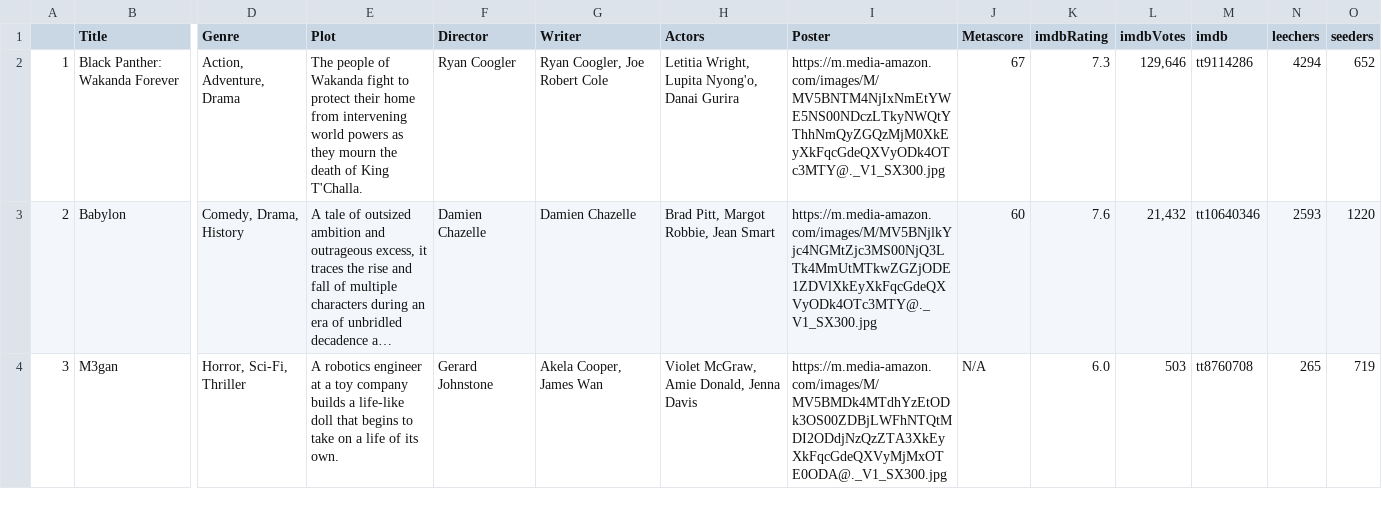
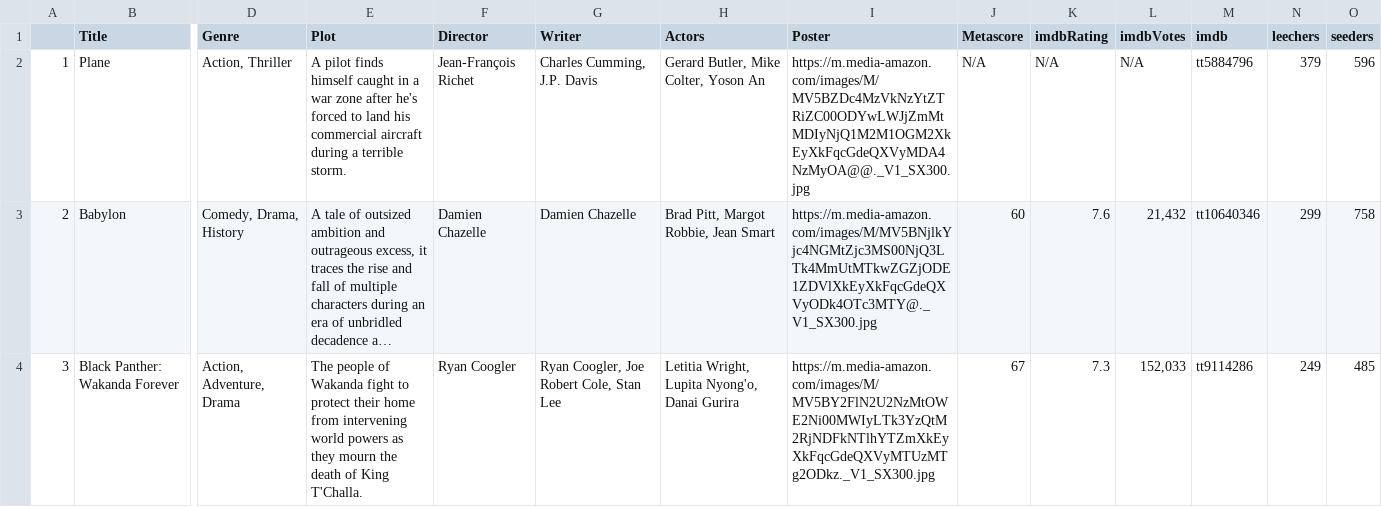
Before and after one commit to ErezWeiss1/Trending_Movies, a CSV file: data/movie_list.csv, drawn as a sheet; only a part is shown, gaps mark what is left out; long unchanged cells end in …; the diff covers the shown part only; the diff names each change by its address in the sheet, - before the commit and + after, or states it on an @@ line.

```diff
--- a/data/movie_list.csv
+++ b/data/movie_list.csv
-B2 (Title): Black Panther: Wakanda Forever
+B2 (Title): Plane
-D2 (Genre): Action, Adventure, Drama
+D2 (Genre): Action, Thriller
-E2 (Plot): The people of Wakanda fight to protect their home from intervening world powers as they mourn the death of King T'Challa.
+E2 (Plot): A pilot finds himself caught in a war zone after he's forced to land his commercial aircraft during a terrible storm.
-F2 (Director): Ryan Coogler
+F2 (Director): Jean-François Richet
-G2 (Writer): Ryan Coogler, Joe Robert Cole
+G2 (Writer): Charles Cumming, J.P. Davis
-H2 (Actors): Letitia Wright, Lupita Nyong'o, Danai Gurira
+H2 (Actors): Gerard Butler, Mike Colter, Yoson An
-I2 (Poster): https://m.media-amazon.com/images/M/MV5BNTM4NjIxNmEtYWE5NS00NDczLTkyNWQtYThhNmQyZGQzMjM0XkEyXkFqcGdeQXVyODk4OTc3MTY@._V1_SX300.jpg
+I2 (Poster): https://m.media-amazon.com/images/M/MV5BZDc4MzVkNzYtZTRiZC00ODYwLWJjZmMtMDIyNjQ1M2M1OGM2XkEyXkFqcGdeQXVyMDA4NzMyOA@@._V1_SX300.jpg
-J2 (Metascore): 67
+J2 (Metascore): N/A
-K2 (imdbRating): 7.3
+K2 (imdbRating): N/A
-L2 (imdbVotes): 129,646
+L2 (imdbVotes): N/A
-M2 (imdb): tt9114286
+M2 (imdb): tt5884796
-N2 (leechers): 4294
+N2 (leechers): 379
-O2 (seeders): 652
+O2 (seeders): 596
-N3 (leechers): 2593
+N3 (leechers): 299
-O3 (seeders): 1220
+O3 (seeders): 758
-B4 (Title): M3gan
+B4 (Title): Black Panther: Wakanda Forever
-D4 (Genre): Horror, Sci-Fi, Thriller
+D4 (Genre): Action, Adventure, Drama
-E4 (Plot): A robotics engineer at a toy company builds a life-like doll that begins to take on a life of its own.
+E4 (Plot): The people of Wakanda fight to protect their home from intervening world powers as they mourn the death of King T'Challa.
-F4 (Director): Gerard Johnstone
+F4 (Director): Ryan Coogler
-G4 (Writer): Akela Cooper, James Wan
+G4 (Writer): Ryan Coogler, Joe Robert Cole, Stan Lee
-H4 (Actors): Violet McGraw, Amie Donald, Jenna Davis
+H4 (Actors): Letitia Wright, Lupita Nyong'o, Danai Gurira
-I4 (Poster): https://m.media-amazon.com/images/M/MV5BMDk4MTdhYzEtODk3OS00ZDBjLWFhNTQtMDI2ODdjNzQzZTA3XkEyXkFqcGdeQXVyMjMxOTE0ODA@._V1_SX300.jpg
+I4 (Poster): https://m.media-amazon.com/images/M/MV5BY2FlN2U2NzMtOWE2Ni00MWIyLTk3YzQtM2RjNDFkNTlhYTZmXkEyXkFqcGdeQXVyMTUzMTg2ODkz._V1_SX300.jpg
-J4 (Metascore): N/A
+J4 (Metascore): 67
-K4 (imdbRating): 6.0
+K4 (imdbRating): 7.3
-L4 (imdbVotes): 503
+L4 (imdbVotes): 152,033
-M4 (imdb): tt8760708
+M4 (imdb): tt9114286
-N4 (leechers): 265
+N4 (leechers): 249
-O4 (seeders): 719
+O4 (seeders): 485
```
Also changed, not shown: 95 edited cells elsewhere in this file, 1 other file.
